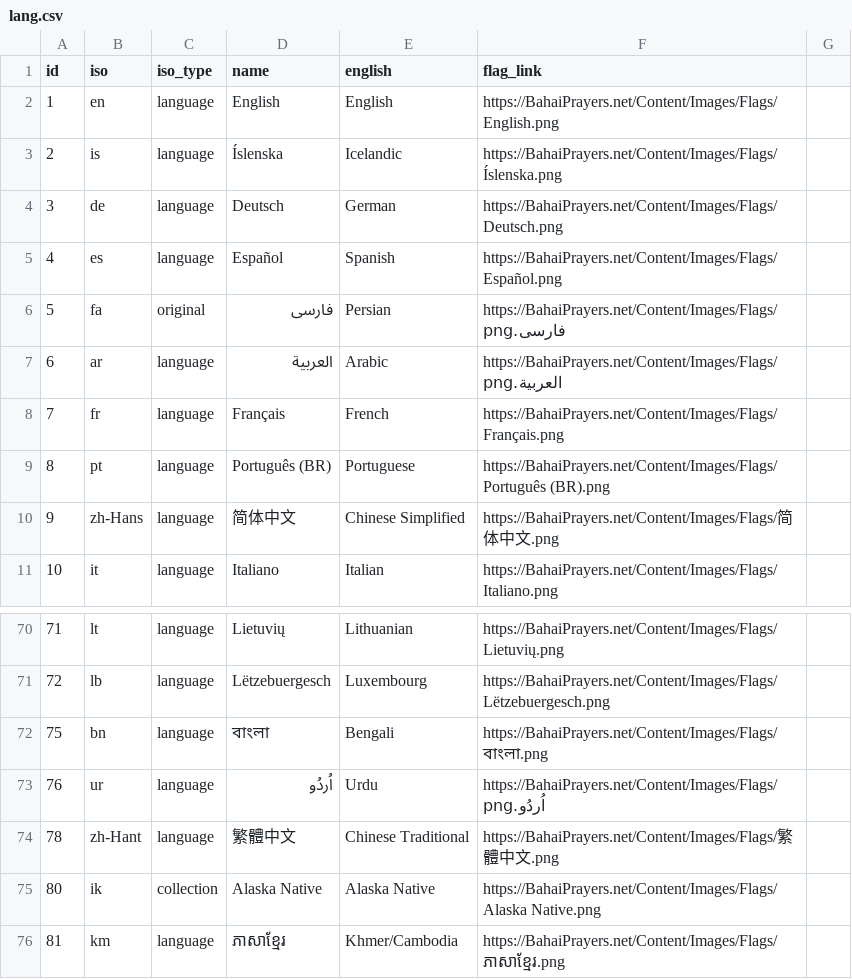
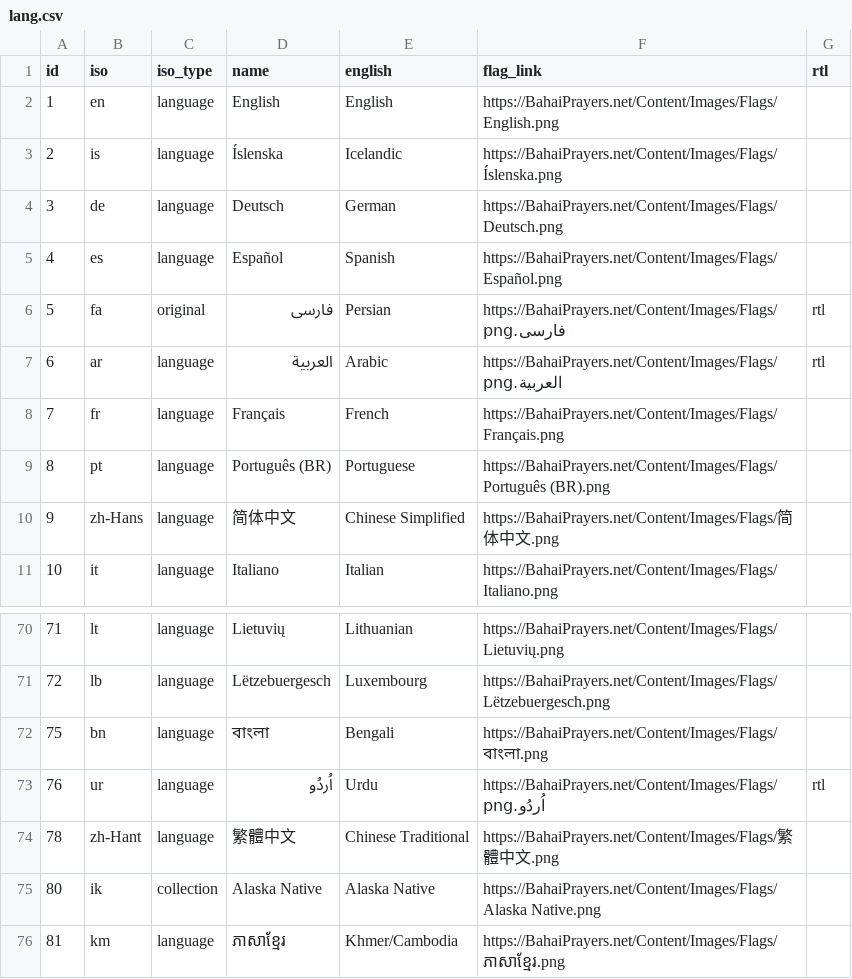
Before and after one commit to LaPingvino/bahaiprayers-static, a CSV file: rel/lang.csv, drawn as a sheet; only a part is shown, gaps mark what is left out; the diff names each change by its address in the sheet, - before the commit and + after, or states it on an @@ line.

```diff
--- a/rel/lang.csv
+++ b/rel/lang.csv
-G1: (empty)
+G1: rtl
-G6:G7 (rtl): (empty)
+G6:G7 (rtl): rtl
-G73 (rtl): (empty)
+G73 (rtl): rtl
```
Also changed, not shown: 1 other file.
